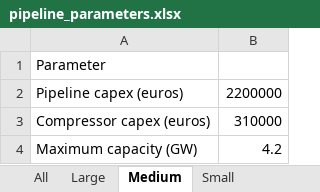
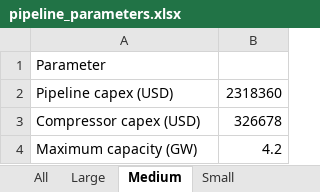
Before and after one commit to lukasschirren/GeoH2-Laos-Master-Thesis, an Excel workbook: Parameters/pipeline_parameters.xlsx, sheet Medium, drawn as a sheet; values as stored, in another font and other column widths than the file's, no borders; removed rows and columns are numbered as before the commit, all else as after; the diff names each change by its address in the sheet, - before the commit and + after, or states it on an @@ line.

```diff
--- a/Parameters/pipeline_parameters.xlsx (sheet Medium)
+++ b/Parameters/pipeline_parameters.xlsx (sheet Medium)
-row 2: Pipeline capex (euros) | 2200000
-row 3: Compressor capex (euros) | 310000
+row 2: Pipeline capex (USD) | 2318360
+row 3: Compressor capex (USD) | 326678
```
Also changed, not shown: sheet Large, sheet Small, Parameters/conversion_parameters.xlsx, Parameters/country_parameters.xlsx, 46 other files.
